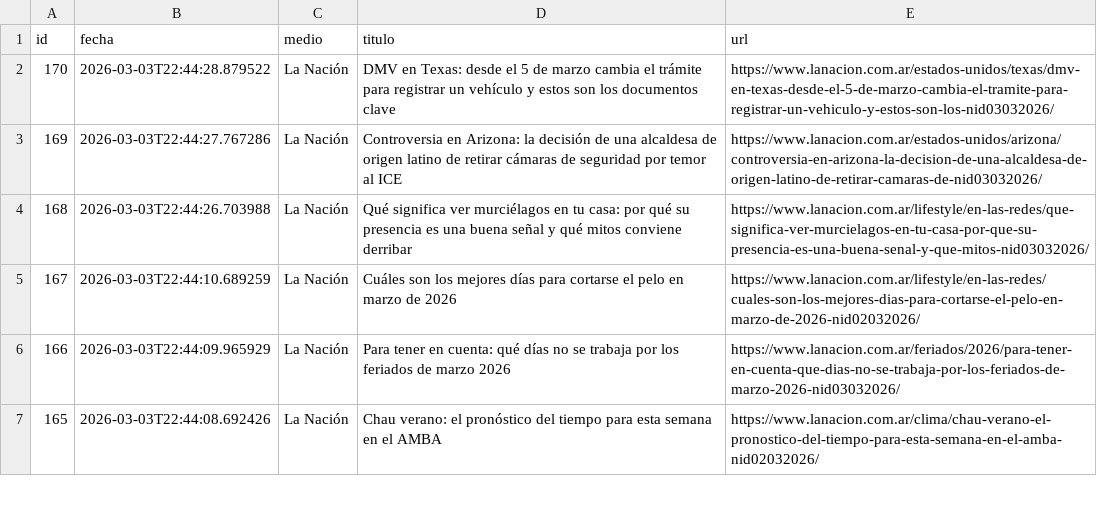
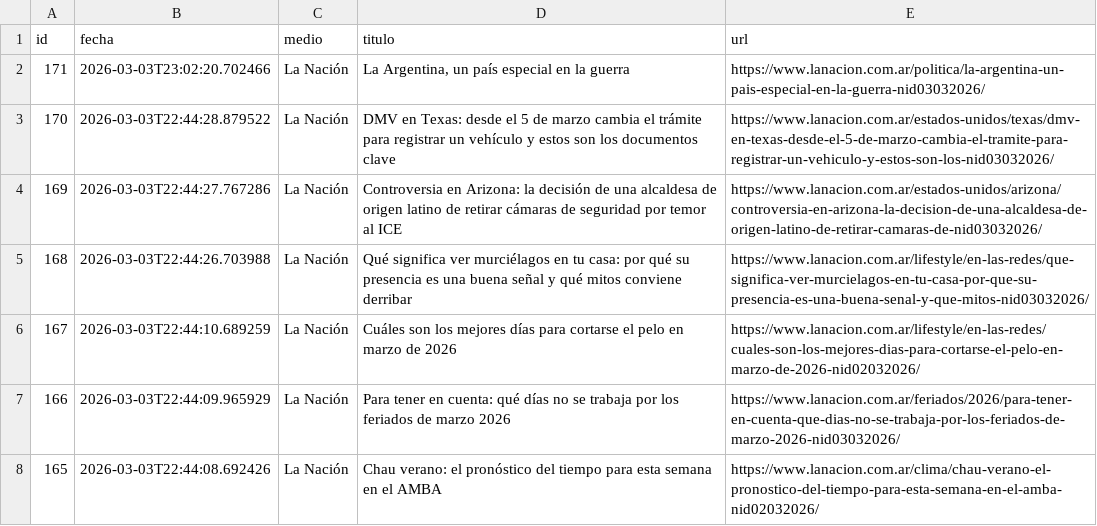
Before and after one commit to ElvisChatzky/BusProyect, a CSV file: data/hoy.csv, drawn as a sheet; only a part is shown; the diff names each change by its address in the sheet, - before the commit and + after, or states it on an @@ line.

```diff
--- a/data/hoy.csv
+++ b/data/hoy.csv
+row 2: 171 | 2026-03-03T23:02:20.702466 | La Nación | La Argentina, un país especial en la guerra | https://www.lanacion.com.ar/politica/la-argentina-un-pais-especial-en-la-guerra-nid03032026/
```
Also changed, not shown: data/historico.csv, 1 other file.
